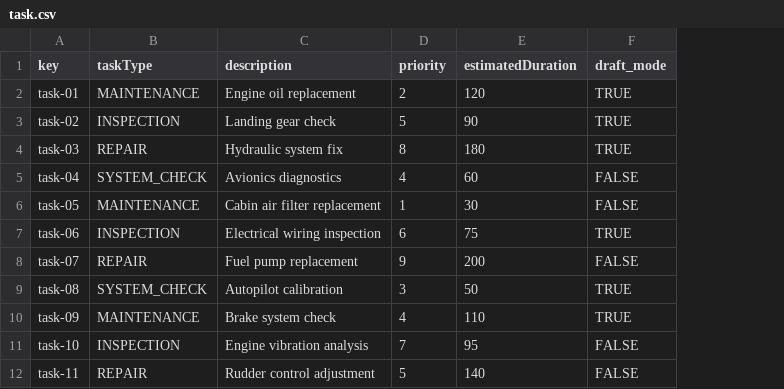
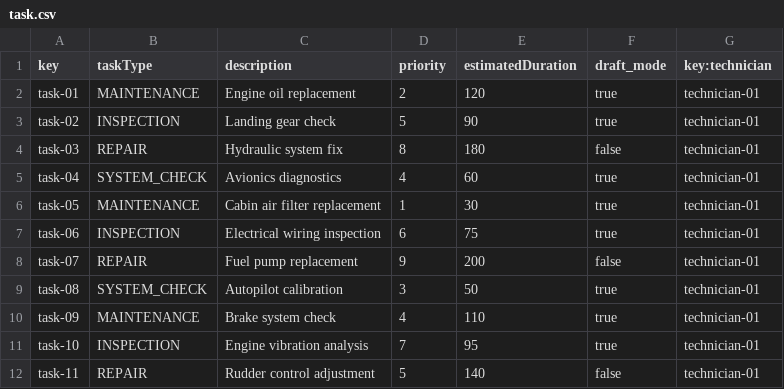
Before and after one commit to DP2-C1-060/Acme-ANS-C2, a CSV file: src/main/resources/WEB-INF/data/sample/task.csv, drawn as a sheet; the diff names each change by its address in the sheet, - before the commit and + after, or states it on an @@ line.

Commit message:
Technician's Maintenance Records and Tasks view

```diff
--- a/src/main/resources/WEB-INF/data/sample/task.csv
+++ b/src/main/resources/WEB-INF/data/sample/task.csv
+column G (key:technician), rows 2-12: all technician-01
-F2:F3 (draft_mode): TRUE
+F2:F3 (draft_mode): true
-F4 (draft_mode): TRUE
+F4 (draft_mode): false
-F5:F6 (draft_mode): FALSE
+F5:F6 (draft_mode): true
-F7 (draft_mode): TRUE
+F7 (draft_mode): true
-F8 (draft_mode): FALSE
+F8 (draft_mode): false
-F9:F10 (draft_mode): TRUE
+F9:F10 (draft_mode): true
-F11 (draft_mode): FALSE
+F11 (draft_mode): true
-F12 (draft_mode): FALSE
+F12 (draft_mode): false
```
Also changed, not shown: src/main/resources/WEB-INF/data/sample/involvedIn.csv, src/main/resources/WEB-INF/data/sample/maintenanceRecord.csv, 42 other files.
